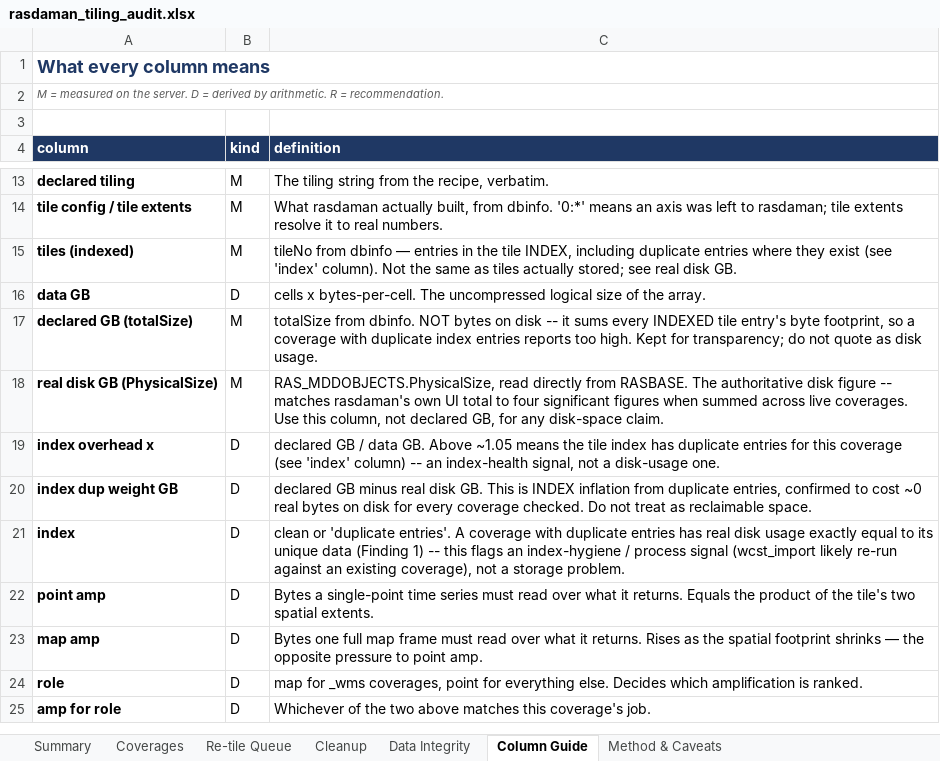
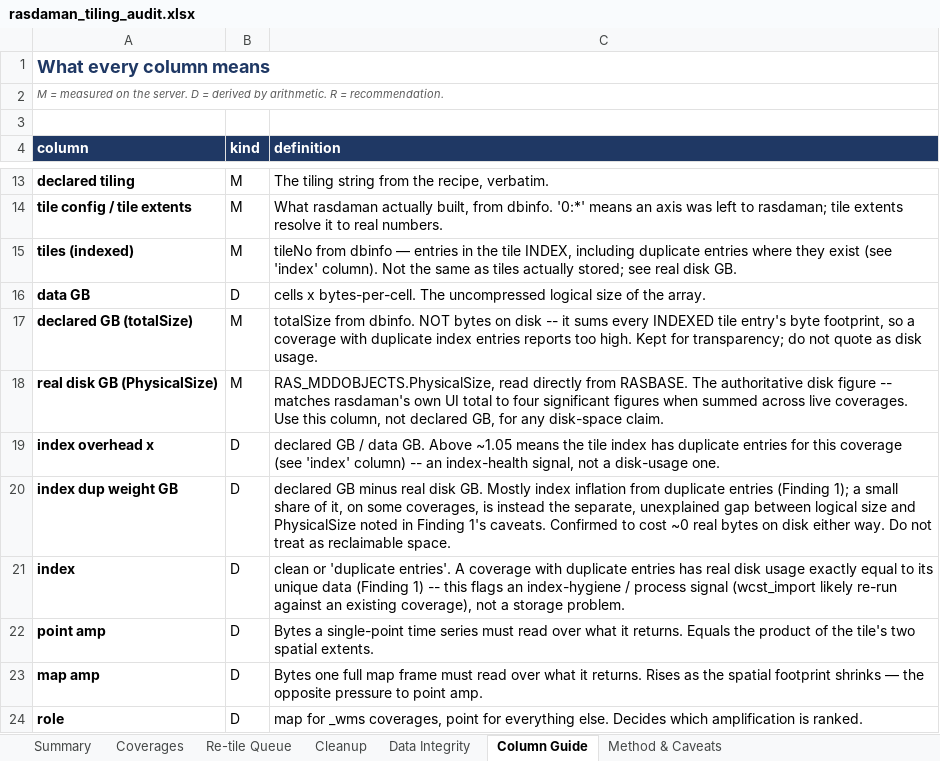
Before and after one commit to ua-snap/rasdaman-audit, an Excel workbook: rasdaman_tiling_audit.xlsx, sheet Column Guide, drawn as a sheet; only a part is shown, gaps mark what is left out; the shorter side is filled out with more unchanged rows; values as stored, in another font and other column widths than the file's, no borders; the diff names each change by its address in the sheet, - before the commit and + after, or states it on an @@ line.

```diff
--- a/rasdaman_tiling_audit.xlsx (sheet Column Guide)
+++ b/rasdaman_tiling_audit.xlsx (sheet Column Guide)
-C20 (definition): …disk GB. This is INDEX inflation from duplicate entries, confirmed to cost ~0 real bytes on disk for every coverage checked. Do not…
+C20 (definition): …disk GB. Mostly index inflation from duplicate entries (Finding 1); a small share of it, on some coverages, is instead the separate, unexplained gap between logical size and PhysicalSize noted in Finding 1's caveats. Confirmed to cost ~0 real bytes on disk either way. Do not…
```
Also changed, not shown: sheet Summary, 3 other files.
